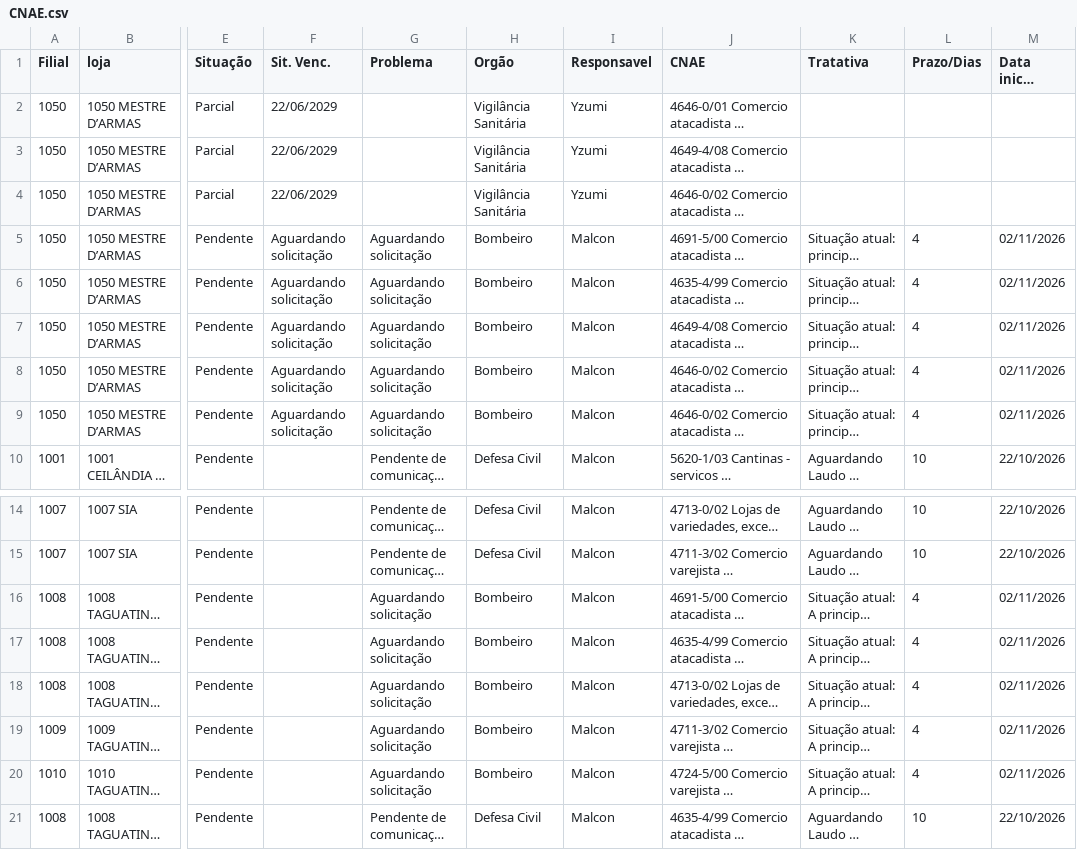
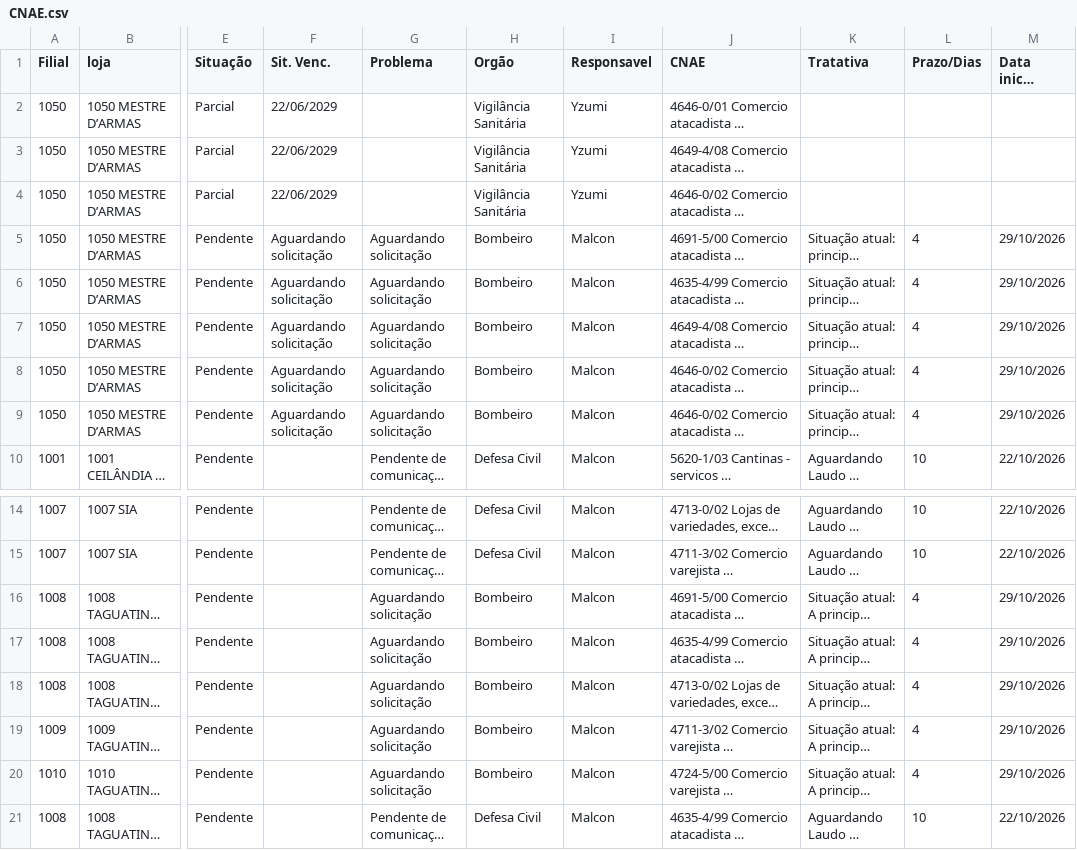
Before and after one commit to ericpaulorodrigues9-dev/DASHBOARD-LICENCAS, a CSV file: CNAE.csv, drawn as a sheet; only a part is shown, gaps mark what is left out; long unchanged cells end in …; the diff names each change by its address in the sheet, - before the commit and + after, or states it on an @@ line.

Commit message:
Add files via upload

```diff
--- a/CNAE.csv
+++ b/CNAE.csv
-M5:M9 (Data inicio prazo): 02/11/2026
+M5:M9 (Data inicio prazo): 29/10/2026
-M16:M20 (Data inicio prazo): 02/11/2026
+M16:M20 (Data inicio prazo): 29/10/2026
```
